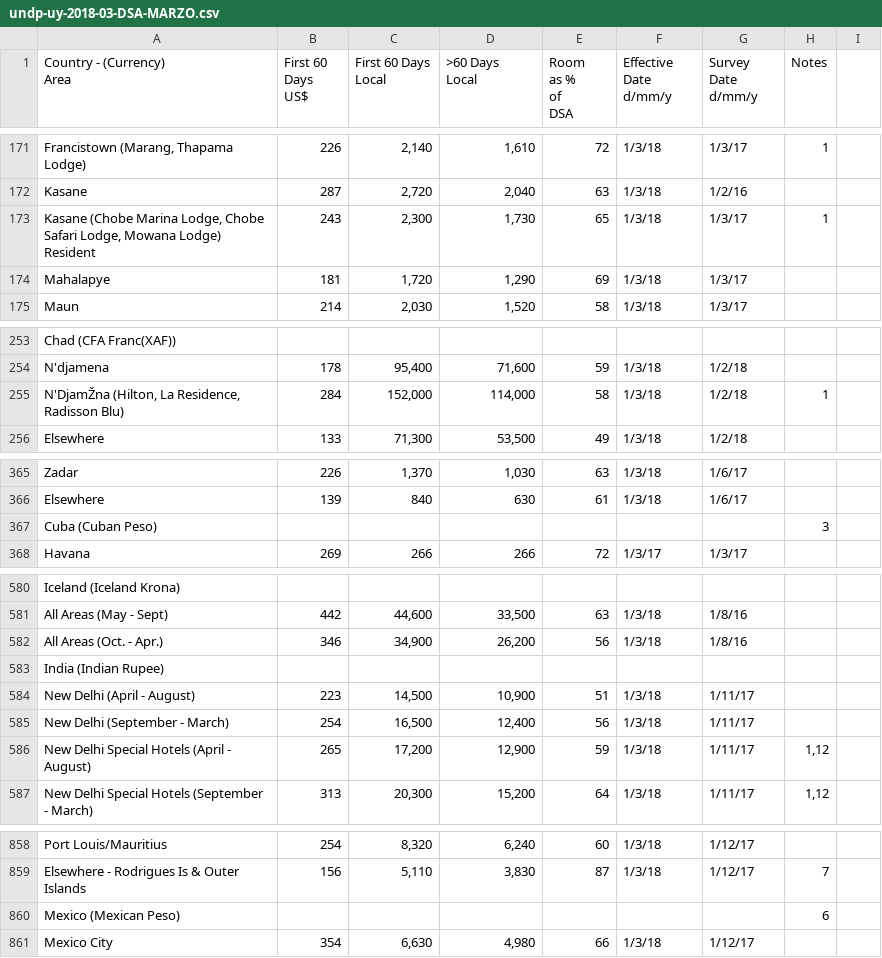
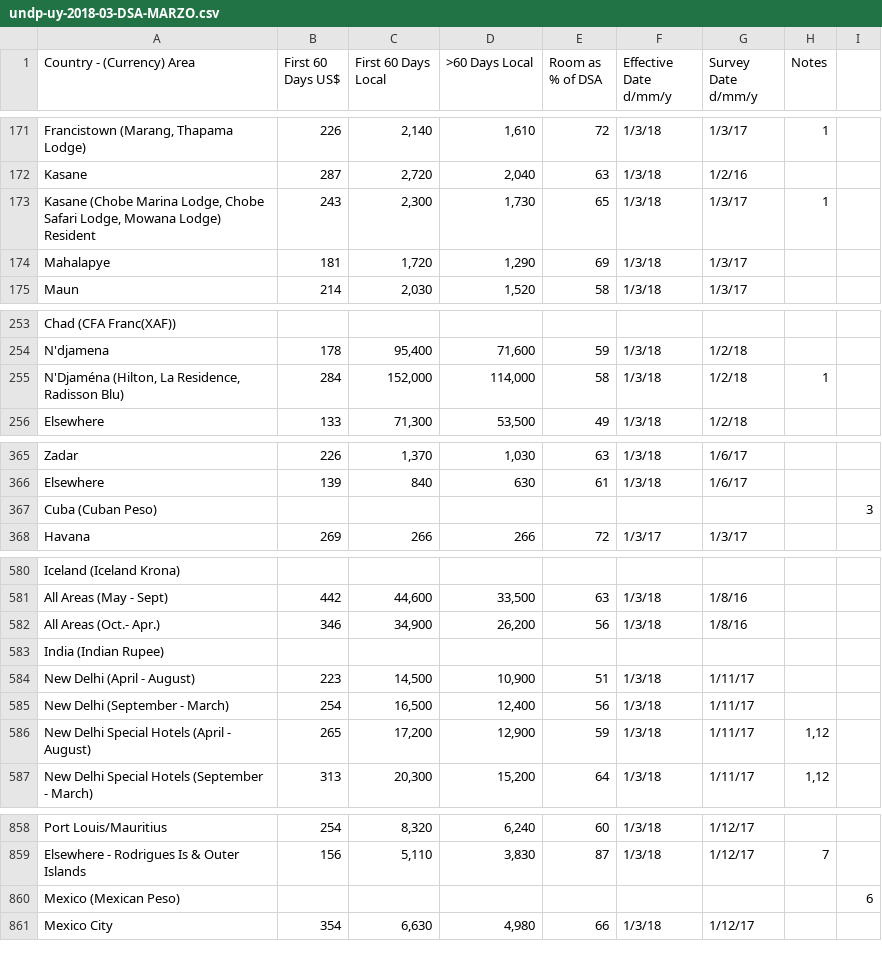
Before and after one commit to PublicI/per-diems, a CSV file: docs/undp-uy-2018-03-DSA-MARZO.csv, drawn as a sheet; only a part is shown, gaps mark what is left out; ↵ is a line break in a cell; the diff covers the shown part only; the diff names each change by its address in the sheet, - before the commit and + after, or states it on an @@ line.

```diff
--- a/docs/undp-uy-2018-03-DSA-MARZO.csv
+++ b/docs/undp-uy-2018-03-DSA-MARZO.csv
-A1: Country - (Currency) ↵ Area
+A1: Country - (Currency) Area
-B1: First 60 ↵ Days ↵ US$
+B1: First 60 Days US$
-C1: First 60 Days ↵ Local
+C1: First 60 Days Local
-D1: >60 Days ↵ Local
+D1: >60 Days Local
-E1: Room ↵ as % ↵ of ↵ DSA
+E1: Room as % of DSA
-F1: Effective ↵ Date ↵ d/mm/y
+F1: Effective Date d/mm/y
-G1: Survey ↵ Date ↵ d/mm/y
+G1: Survey Date d/mm/y
-A173 (Country - (Currency) Area): …Lodge) ↵ Resident
+A173 (Country - (Currency) Area): …Lodge) Resident
-A255 (Country - (Currency) Area): N'DjamŽna (Hilton, La…
+A255 (Country - (Currency) Area): N'Djaména (Hilton, La…
-H367 (Notes): 3
+H367 (Notes): (empty)
-I367: (empty)
+I367: 3
-A582 (Country - (Currency) Area): All Areas (Oct. - Apr.)
+A582 (Country - (Currency) Area): All Areas (Oct.- Apr.)
-A586 (Country - (Currency) Area): New Delhi Special Hotels (April - ↵ August)
+A586 (Country - (Currency) Area): New Delhi Special Hotels (April - August)
-H860 (Notes): 6
+H860 (Notes): (empty)
-I860: (empty)
+I860: 6
```
Also changed, not shown: 19 edited cells elsewhere in this file.
